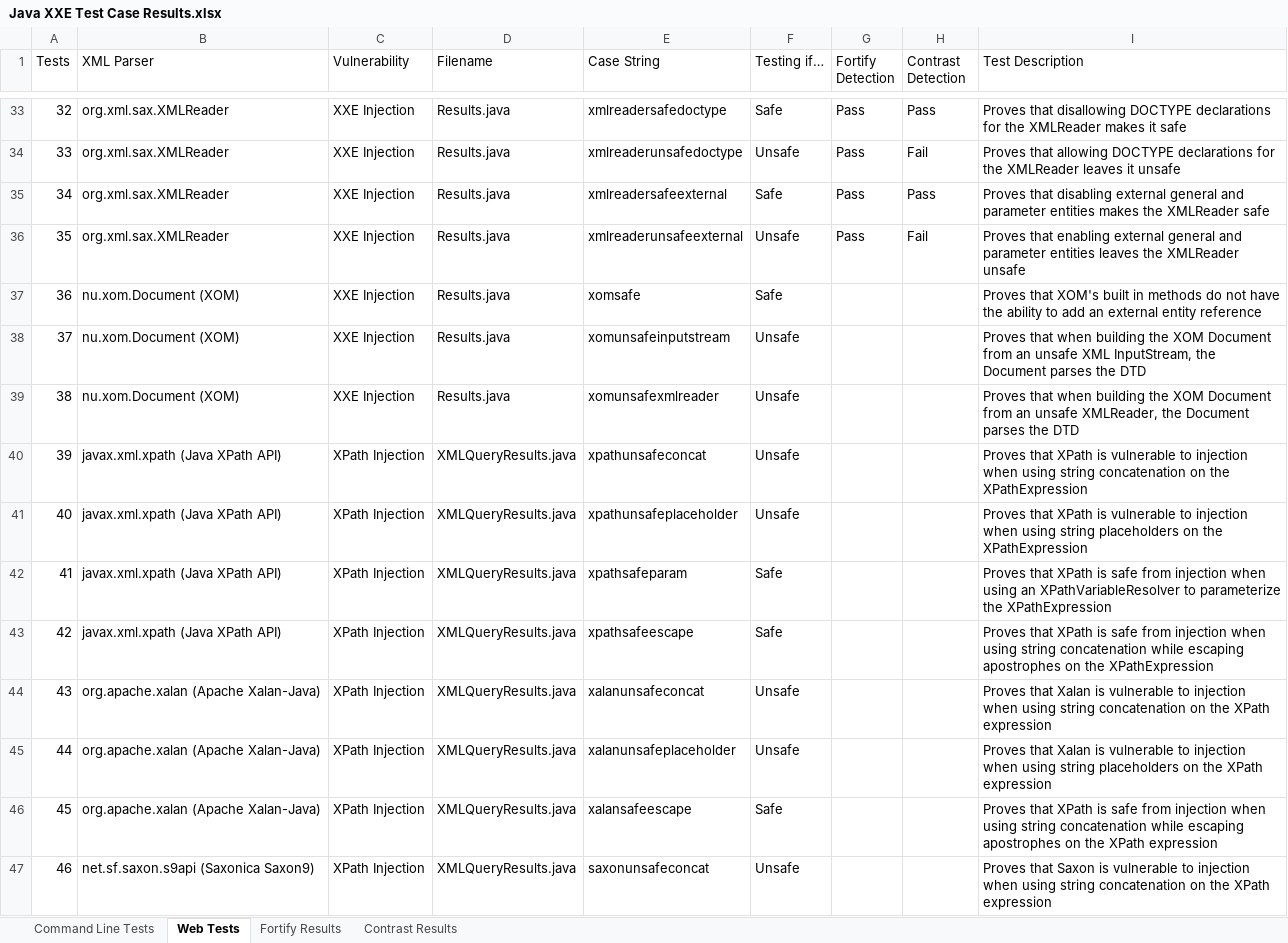
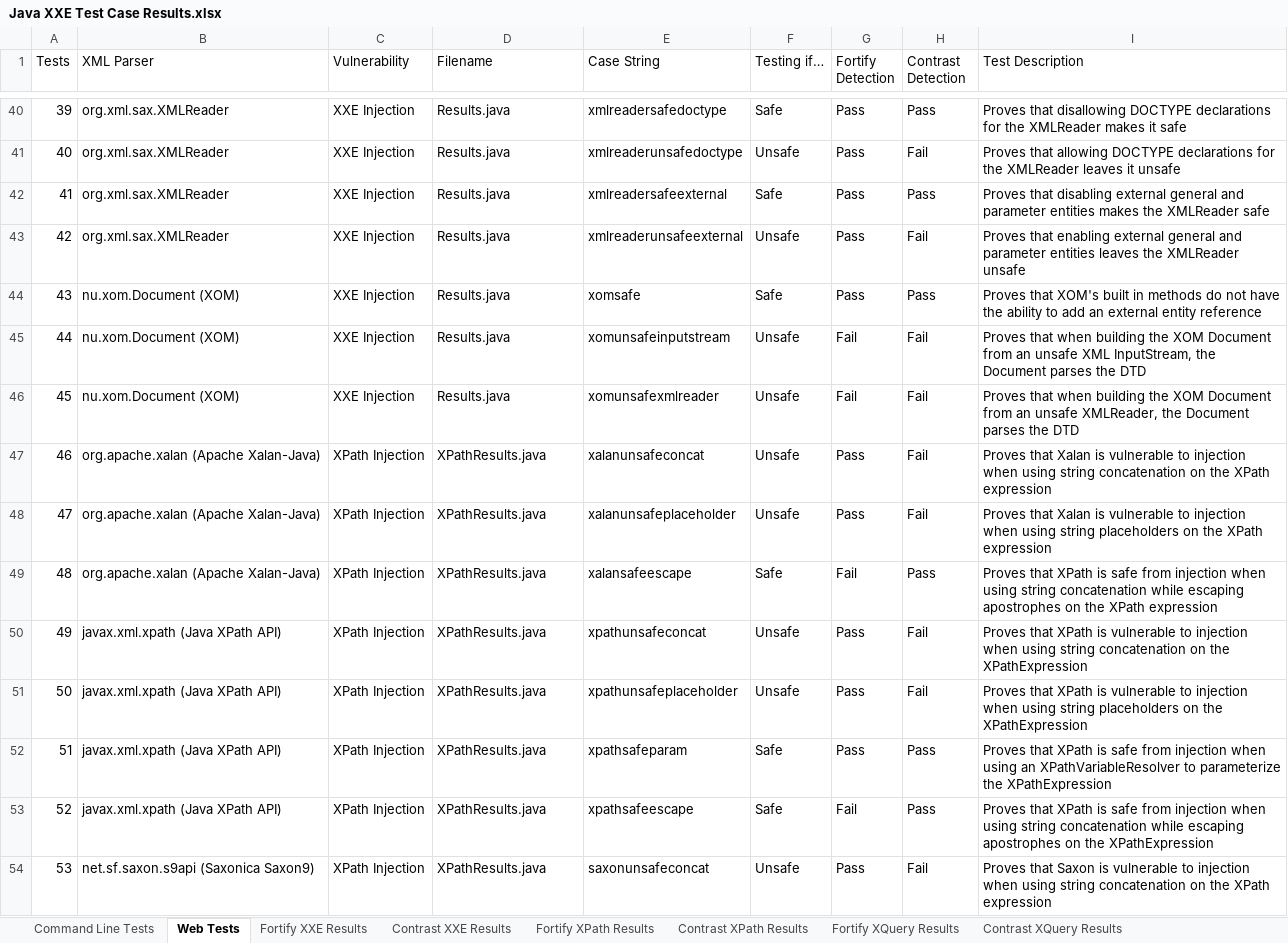
Before and after one commit to davewichers/security-unit-tests, an Excel workbook: xxetest/Java XXE Test Case Results.xlsx, sheet Web Tests, drawn as a sheet; only a part is shown, gaps mark what is left out; values as stored, in another font and other column widths than the file's, no borders; conditional formats and table styles not drawn; removed rows and columns are numbered as before the commit, all else as after; the diff covers the shown part only; the diff names each change by its address in the sheet, - before the commit and + after, or states it on an @@ line.

Commit message:
Update test results to all current tests

```diff
--- a/xxetest/Java XXE Test Case Results.xlsx (sheet Web Tests)
+++ b/xxetest/Java XXE Test Case Results.xlsx (sheet Web Tests)
-sheet tab: Fortify Results
+sheet tab: Fortify XXE Results
-sheet tab: Contrast Results
+sheet tab: Contrast XXE Results
+sheet tab: Fortify XPath Results
+sheet tab: Contrast XPath Results
+sheet tab: Fortify XQuery Results
+sheet tab: Contrast XQuery Results
@@ column A (Tests) renumbered between rows 19 and 57 @@
-G44 (Fortify Detection): (empty)
+G44 (Fortify Detection): Pass
-H44 (Contrast Detection): (empty)
+H44 (Contrast Detection): Pass
-G45:G46 (Fortify Detection): (empty)
+G45:G46 (Fortify Detection): Fail
-H45:H46 (Contrast Detection): (empty)
+H45:H46 (Contrast Detection): Fail
+row 47: 46 | org.apache.xalan (Apache Xalan-Java) | XPath Injection | XPathResults.java | xalanunsafeconcat | Unsafe | Pass | Fail | Proves that Xalan is vulnerable to injection when using string concatenation on the XPath expression
+row 48: 47 | org.apache.xalan (Apache Xalan-Java) | XPath Injection | XPathResults.java | xalanunsafeplaceholder | Unsafe | Pass | Fail | Proves that Xalan is vulnerable to injection when using string placeholders on the XPath expression
+row 49: 48 | org.apache.xalan (Apache Xalan-Java) | XPath Injection | XPathResults.java | xalansafeescape | Safe | Fail | Pass | Proves that XPath is safe from injection when using string concatenation while escaping apostrophes on the XPath expression
-D50:D53 (Filename): XMLQueryResults.java
+D50:D53 (Filename): XPathResults.java
-G50:G52 (Fortify Detection): (empty)
+G50:G52 (Fortify Detection): Pass
-H50:H51 (Contrast Detection): (empty)
+H50:H51 (Contrast Detection): Fail
-H52:H53 (Contrast Detection): (empty)
+H52:H53 (Contrast Detection): Pass
-G53 (Fortify Detection): (empty)
+G53 (Fortify Detection): Fail
-row 44: 43 | org.apache.xalan (Apache Xalan-Java) | XPath Injection | XMLQueryResults.java | xalanunsafeconcat | Unsafe |  |  | Proves that Xalan is vulnerable to injection when using string concatenation on the XPath expression
-row 45: 44 | org.apache.xalan (Apache Xalan-Java) | XPath Injection | XMLQueryResults.java | xalanunsafeplaceholder | Unsafe |  |  | Proves that Xalan is vulnerable to injection when using string placeholders on the XPath expression
-row 46: 45 | org.apache.xalan (Apache Xalan-Java) | XPath Injection | XMLQueryResults.java | xalansafeescape | Safe |  |  | Proves that XPath is safe from injection when using string concatenation while escaping apostrophes on the XPath expression
-D54 (Filename): XMLQueryResults.java
+D54 (Filename): XPathResults.java
-G54 (Fortify Detection): (empty)
+G54 (Fortify Detection): Pass
-H54 (Contrast Detection): (empty)
+H54 (Contrast Detection): Fail
```
Also changed, not shown: 16 added rows and 15 edited cells elsewhere in this sheet, sheet Fortify XXE Results, sheet Contrast XXE Results, formulas that keep their value, charts or pictures.
